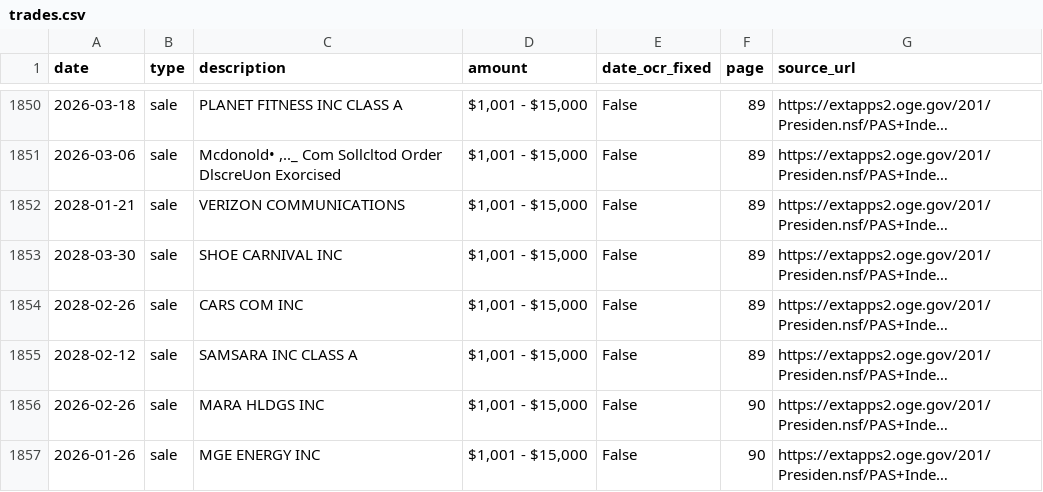
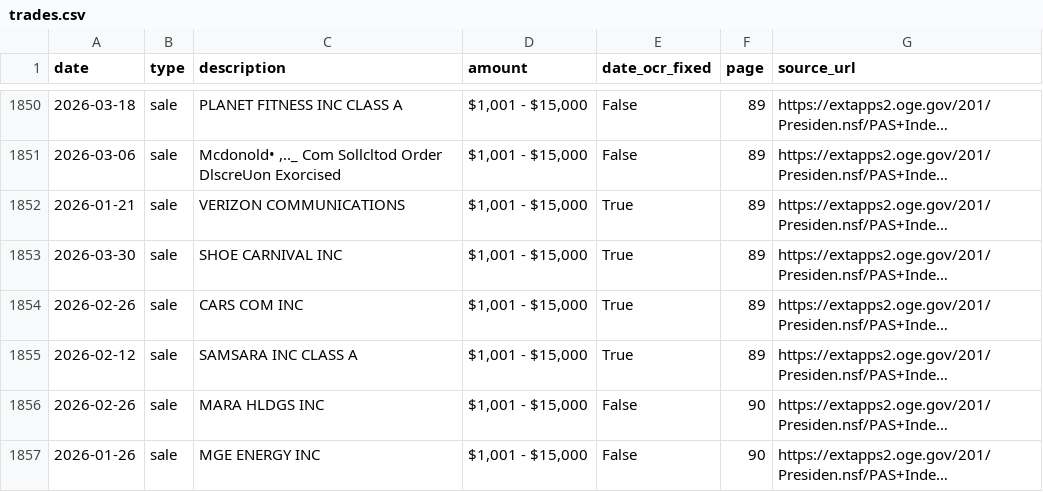
Before and after one commit to vivien19941019-dotcom/sttracker, a CSV file: data/trades.csv, drawn as a sheet; only a part is shown, gaps mark what is left out; long unchanged cells end in …; the diff covers the shown part only; the diff names each change by its address in the sheet, - before the commit and + after, or states it on an @@ line.

```diff
--- a/data/trades.csv
+++ b/data/trades.csv
-A1852 (date): 2028-01-21
+A1852 (date): 2026-01-21
-E1852:E1855 (date_ocr_fixed): False
+E1852:E1855 (date_ocr_fixed): True
-A1853 (date): 2028-03-30
+A1853 (date): 2026-03-30
-A1854 (date): 2028-02-26
+A1854 (date): 2026-02-26
-A1855 (date): 2028-02-12
+A1855 (date): 2026-02-12
```
Also changed, not shown: 118 edited cells elsewhere in this file, 2 other files.
